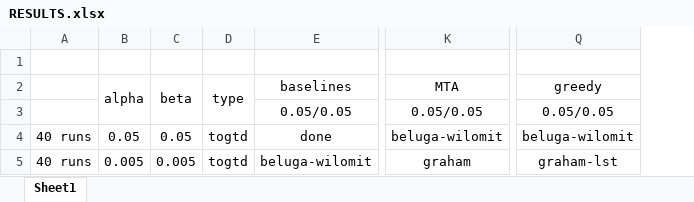
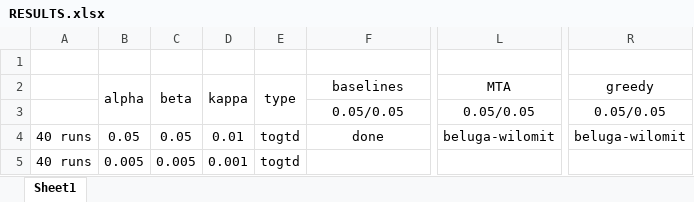
Before and after one commit to PwnerHarry/META, an Excel workbook: RESULTS.xlsx, sheet Sheet1, drawn as a sheet; only a part is shown, gaps mark what is left out; values as stored, in another font and other column widths than the file's, no borders; addresses are those after the commit; the diff names each change by its address in the sheet, - before the commit and + after, or states it on an @@ line.

```diff
--- a/RESULTS.xlsx (sheet Sheet1)
+++ b/RESULTS.xlsx (sheet Sheet1)
+column D, rows 2-5: kappa |  | 0.01 | 0.001
-F5: beluga-wilomit
+F5: (empty)
-L5: graham
+L5: (empty)
-R5: graham-lst
+R5: (empty)
```
Also changed, not shown: 6 other files.
